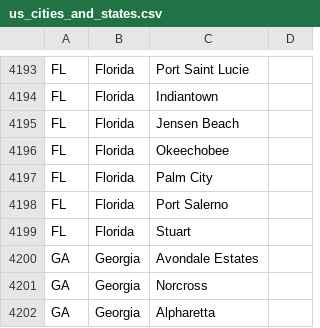
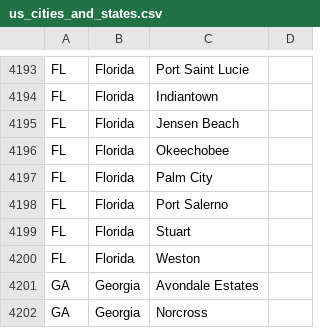
Before and after one commit to AndreiMotinga/old-ezpoisk, a CSV file: public/us_cities_and_states.csv, drawn as a sheet; only a part is shown, gaps mark what is left out; the shorter side is filled out with more unchanged rows.

Commit message:
add Weston to cities

```diff
--- a/public/us_cities_and_states.csv
+++ b/public/us_cities_and_states.csv
@@ -4199,2 +4199,3 @@ FL | Florida | Port Salerno
 FL | Florida | Stuart
+FL | Florida | Weston
 GA | Georgia | Avondale Estates
```
